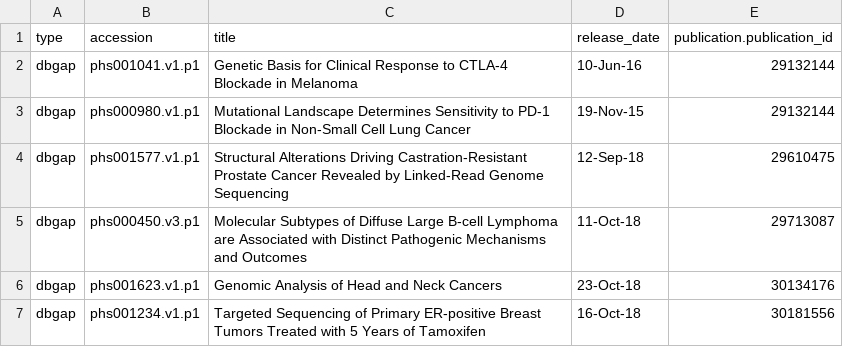
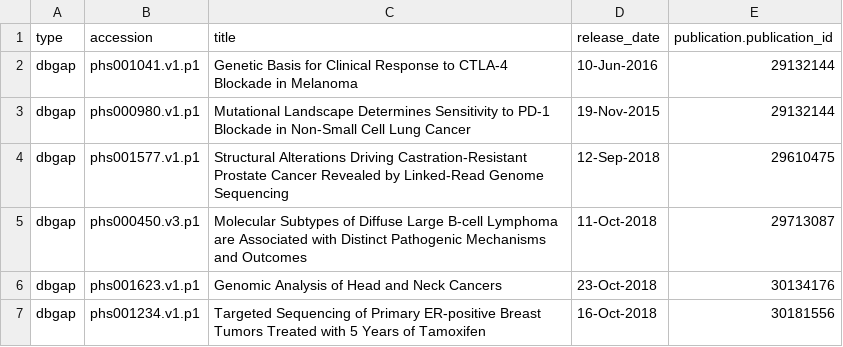
Before and after one commit to CBIIT/INS-ETL, a TSV file: data/dbgap_Sandbox.tsv, drawn as a sheet.

Commit message:
Fix PODCAT-476 issue: fix dbgap release date format issue (#64)

```diff
--- a/data/dbgap_Sandbox.tsv
+++ b/data/dbgap_Sandbox.tsv
@@ -1,7 +1,7 @@
 type	accession	title	release_date	publication.publication_id
-dbgap	phs001041.v1.p1	Genetic Basis for Clinical Response to CTLA-4 Blockade in Melanoma	10-Jun-16	29132144
-dbgap	phs000980.v1.p1	Mutational Landscape Determines Sensitivity to PD-1 Blockade in Non-Small Cell Lung Cancer	19-Nov-15	29132144
-dbgap	phs001577.v1.p1	Structural Alterations Driving Castration-Resistant Prostate Cancer Revealed by Linked-Read Genome Sequencing	12-Sep-18	29610475
-dbgap	phs000450.v3.p1	Molecular Subtypes of Diffuse Large B-cell Lymphoma are Associated with Distinct Pathogenic Mechanisms and Outcomes	11-Oct-18	29713087
-dbgap	phs001623.v1.p1	Genomic Analysis of Head and Neck Cancers	23-Oct-18	30134176
-dbgap	phs001234.v1.p1	Targeted Sequencing of Primary ER-positive Breast Tumors Treated with 5 Years of Tamoxifen	16-Oct-18	30181556
+dbgap	phs001041.v1.p1	Genetic Basis for Clinical Response to CTLA-4 Blockade in Melanoma	10-Jun-2016	29132144
+dbgap	phs000980.v1.p1	Mutational Landscape Determines Sensitivity to PD-1 Blockade in Non-Small Cell Lung Cancer	19-Nov-2015	29132144
+dbgap	phs001577.v1.p1	Structural Alterations Driving Castration-Resistant Prostate Cancer Revealed by Linked-Read Genome Sequencing	12-Sep-2018	29610475
+dbgap	phs000450.v3.p1	Molecular Subtypes of Diffuse Large B-cell Lymphoma are Associated with Distinct Pathogenic Mechanisms and Outcomes	11-Oct-2018	29713087
+dbgap	phs001623.v1.p1	Genomic Analysis of Head and Neck Cancers	23-Oct-2018	30134176
+dbgap	phs001234.v1.p1	Targeted Sequencing of Primary ER-positive Breast Tumors Treated with 5 Years of Tamoxifen	16-Oct-2018	30181556
```
